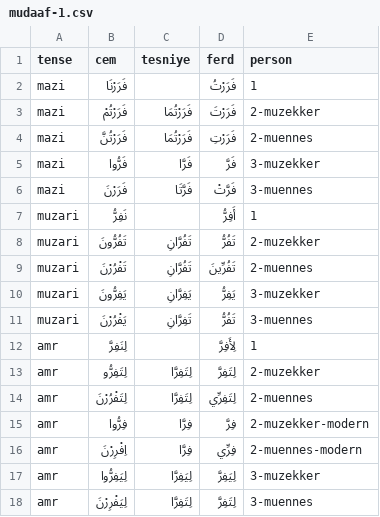
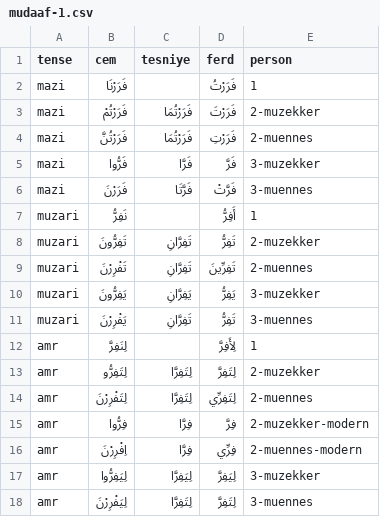
Before and after one commit to jelnur/arabic-verbs, a CSV file: public/verbs/mudaaf-1.csv, drawn as a sheet.

Commit message:
fix verb forms

```diff
--- a/public/verbs/mudaaf-1.csv
+++ b/public/verbs/mudaaf-1.csv
@@ -7,9 +7,9 @@ mazi,فَرَرْنَ,فَرَّتَا,فَرَّتْ,3-muennes
 muzari,نَفِرُّ,,أَفِرُّ,1
-muzari,تَفُرُّونَ,تَفُرَّانِ,تَفُرُّ,2-muzekker
-muzari,تَفْرُرْنَ,تَفُرَّانِ,تَفُرِّينَ,2-muennes
+muzari,تَفِرُّونَ,تَفِرَّانِ,تَفِرُّ,2-muzekker
+muzari,تَفْرِرْنَ,تَفِرَّانِ,تَفِرِّينَ,2-muennes
 muzari,يَفِرُّونَ,يَفِرَّانِ,يَفِرُّ,3-muzekker
-muzari,يَفْرُرْنَ,تَفِرَّانِ,تَفُرُّ,3-muennes
+muzari,يَفْرِرْنَ,تَفِرَّانِ,تَفِرُّ,3-muennes
 amr,لِنَفِرَّ,,لِأَفِرَّ,1
 amr,لِتَفِرُّو,لِتَفِرَّا,لِتَفِرَّ,2-muzekker
-amr,لِتَفْرُرْنَ,لِتَفِرَّا,لِتَفِرِّي,2-muennes
+amr,لِتَفْرِرْنَ,لِتَفِرَّا,لِتَفِرِّي,2-muennes
 amr,فِرُّوا,فِرَّا,فِرَّ,2-muzekker-modern
```
Also changed, not shown: 1 other file.
